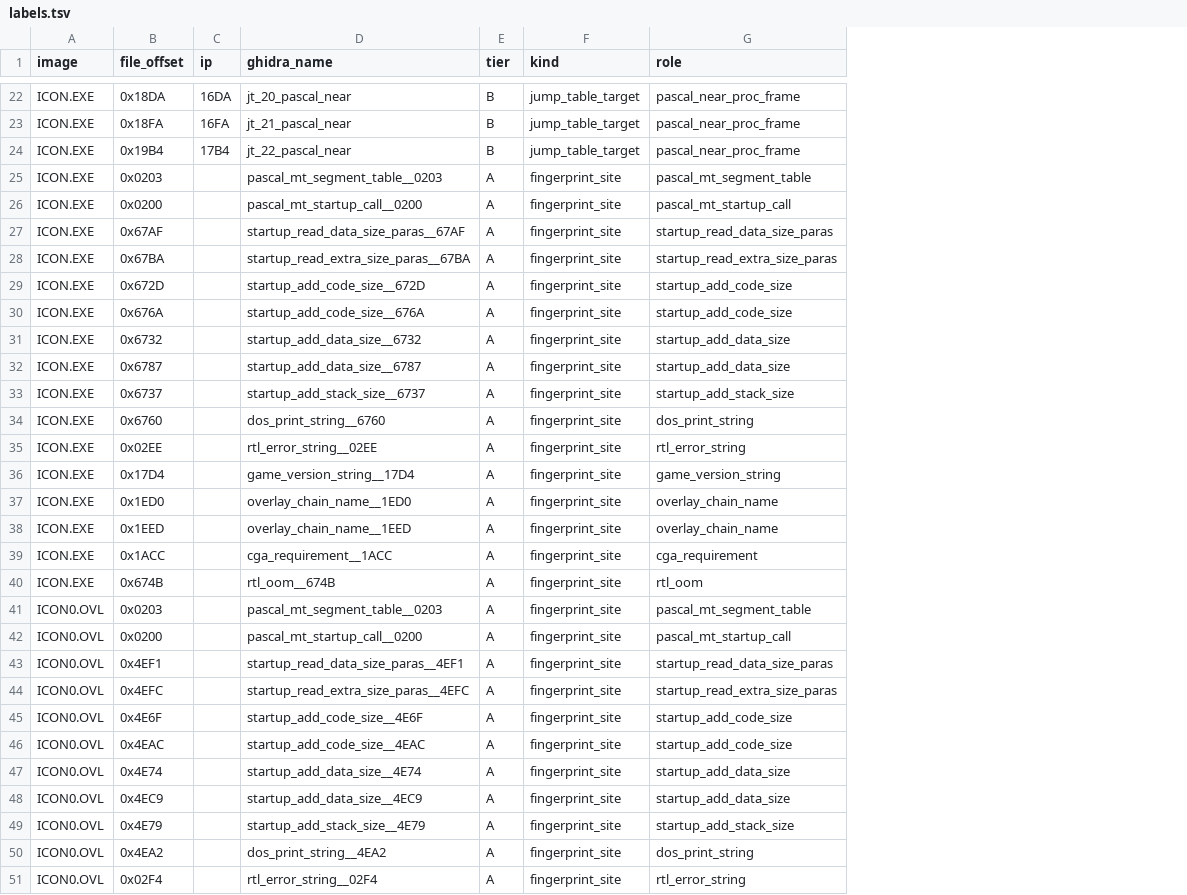
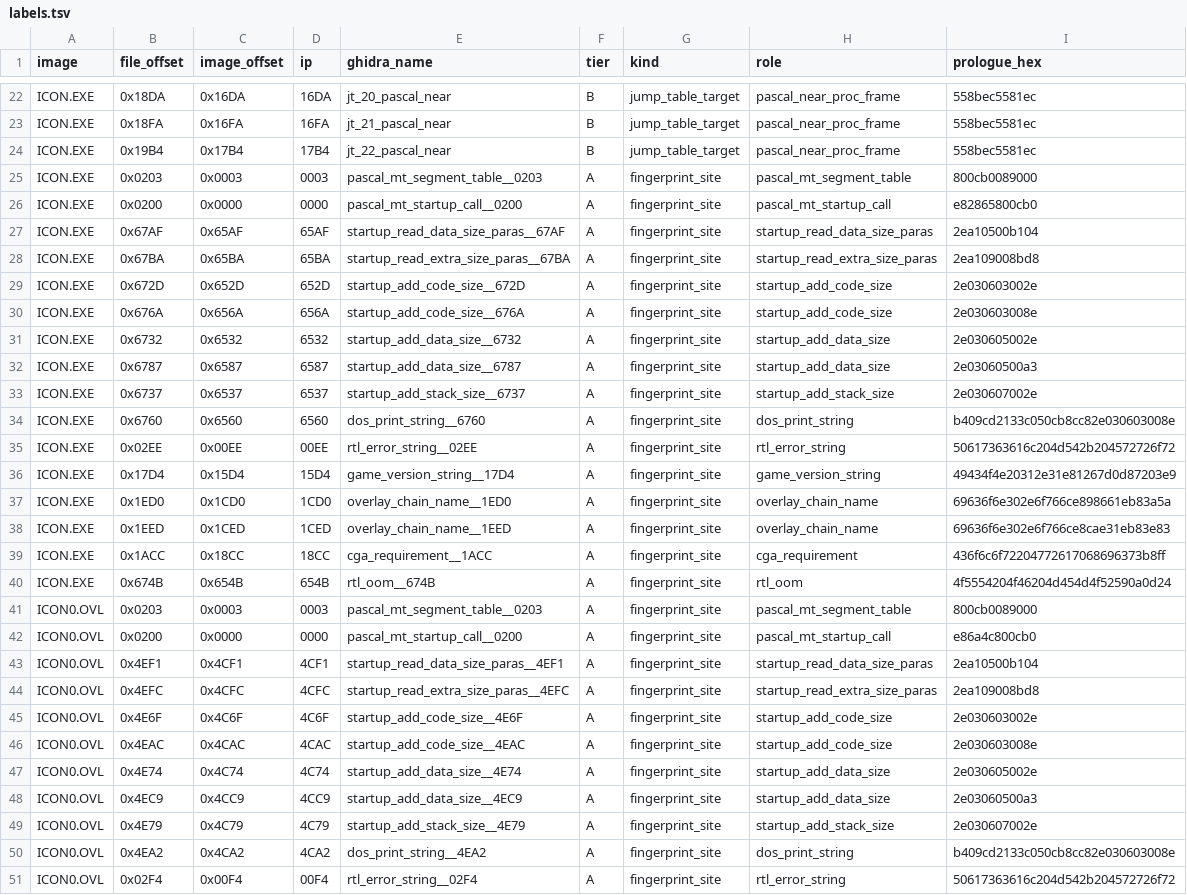
Before and after one commit to EdgeOfAssembly/dumpexe, a TSV file: games/icon-quest-for-the-ring/analysis/ghidra/labels.tsv, drawn as a sheet; only a part is shown, gaps mark what is left out; addresses are those after the commit; the diff covers the shown part only; the diff names each change by its address in the sheet, - before the commit and + after, or states it on an @@ line.

Commit message:
FIXUP v1 Ghidra labels use image_offset not file_offset Correct ApplyFunctionMap: Ghidra MZ CODE is load image (file-0x200). Clear stale labels; CheckLabels proves 83/83 address+bytes. ICON.EXE spots: jt_01@1000:00d5=558bec, entry@1000:0000=e82865, string@1000:00ee=Pas.

```diff
--- a/games/icon-quest-for-the-ring/analysis/ghidra/labels.tsv
+++ b/games/icon-quest-for-the-ring/analysis/ghidra/labels.tsv
+column C (image_offset), rows 22-51: 0x16DA | 0x16FA | 0x17B4 | 0x0003 | 0x0000 | 0x65AF | 0x65BA | 0x652D | 0x656A | 0x6532 | 0x6587 | 0x6537 | 0x6560 | 0x00EE | 0x15D4 | 0x1CD0 | 0x1CED | 0x18CC | 0x654B | 0x0003 | 0x0000 | 0x4CF1 | 0x4CFC | 0x4C6F | 0x4CAC | 0x4C74 | 0x4CC9 | 0x4C79 | 0x4CA2 | 0x00F4
+column I (prologue_hex), rows 22-51: 558bec5581ec | 558bec5581ec | 558bec5581ec | 800cb0089000 | e82865800cb0 | 2ea10500b104 | 2ea109008bd8 | 2e030603002e | 2e030603008e | 2e030605002e | 2e03060500a3 | 2e030607002e | b409cd2133c050cb8cc82e030603008e | 50617363616c204d542b204572726f72 | 49434f4e20312e31e81267d0d87203e9 | 69636f6e302e6f766ce898661eb83a5a | 69636f6e302e6f766ce8cae31eb83e83 | 436f6c6f72204772617068696373b8ff | 4f5554204f46204d454d4f52590a0d24 | 800cb0089000 | e86a4c800cb0 | 2ea10500b104 | 2ea109008bd8 | 2e030603002e | 2e030603008e | 2e030605002e | 2e03060500a3 | 2e030607002e | b409cd2133c050cb8cc82e030603008e | 50617363616c204d542b204572726f72
-D25 (ip): (empty)
+D25 (ip): 0003
-D26 (ip): (empty)
+D26 (ip): 0000
-D27 (ip): (empty)
+D27 (ip): 65AF
-D28 (ip): (empty)
+D28 (ip): 65BA
-D29 (ip): (empty)
+D29 (ip): 652D
-D30 (ip): (empty)
+D30 (ip): 656A
-D31 (ip): (empty)
+D31 (ip): 6532
-D32 (ip): (empty)
+D32 (ip): 6587
-D33 (ip): (empty)
+D33 (ip): 6537
-D34 (ip): (empty)
+D34 (ip): 6560
-D35 (ip): (empty)
+D35 (ip): 00EE
-D36 (ip): (empty)
+D36 (ip): 15D4
-D37 (ip): (empty)
+D37 (ip): 1CD0
-D38 (ip): (empty)
+D38 (ip): 1CED
-D39 (ip): (empty)
+D39 (ip): 18CC
-D40 (ip): (empty)
+D40 (ip): 654B
-D41 (ip): (empty)
+D41 (ip): 0003
-D42 (ip): (empty)
+D42 (ip): 0000
-D43 (ip): (empty)
+D43 (ip): 4CF1
-D44 (ip): (empty)
+D44 (ip): 4CFC
-D45 (ip): (empty)
+D45 (ip): 4C6F
-D46 (ip): (empty)
+D46 (ip): 4CAC
-D47 (ip): (empty)
+D47 (ip): 4C74
-D48 (ip): (empty)
+D48 (ip): 4CC9
-D49 (ip): (empty)
+D49 (ip): 4C79
-D50 (ip): (empty)
+D50 (ip): 4CA2
-D51 (ip): (empty)
+D51 (ip): 00F4
```
Also changed, not shown: 33 edited cells elsewhere in this file, 16 other files.
